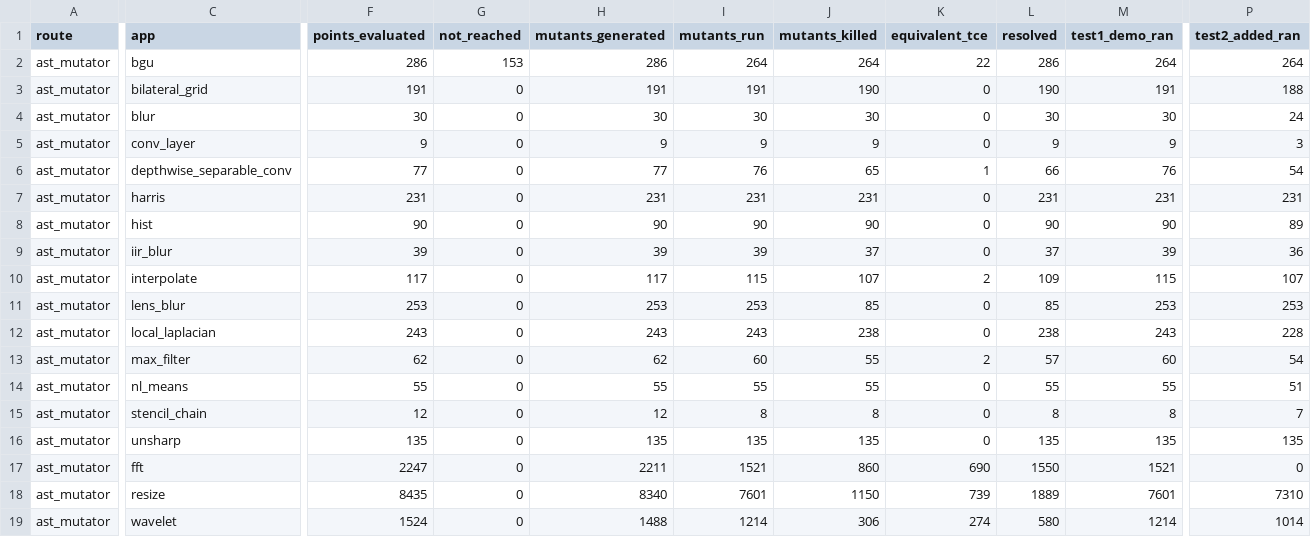
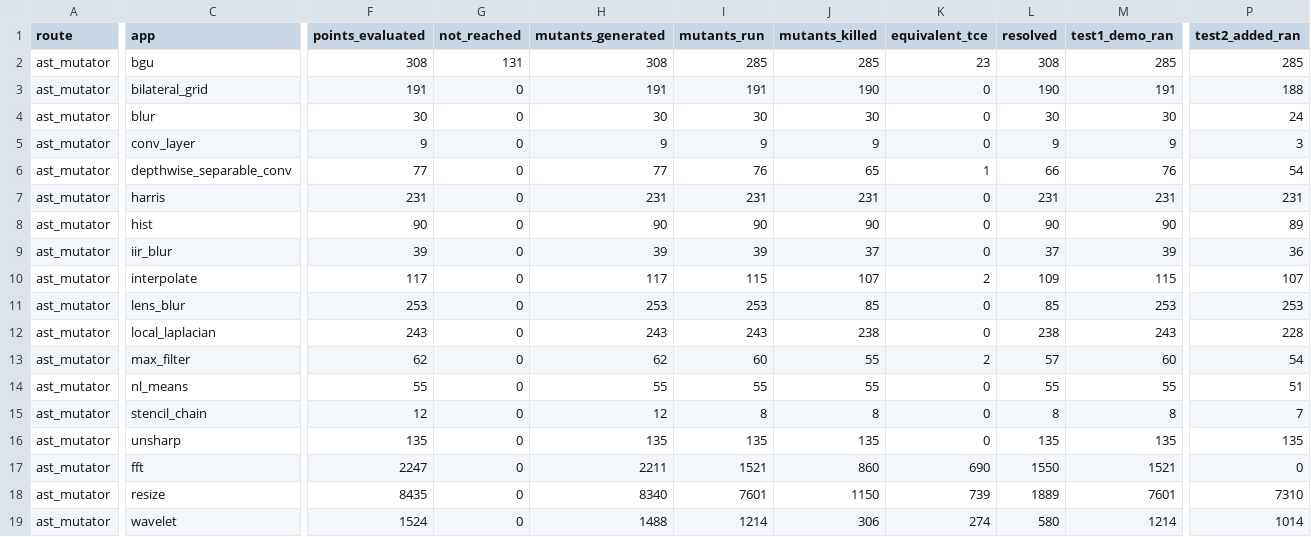
Before and after one commit to ardier/Halide-mutation, a CSV file: mutation/ast-generator-route/results/SUMMARY.csv, drawn as a sheet; only a part is shown, gaps mark what is left out; the diff covers the shown part only; the diff names each change by its address in the sheet, - before the commit and + after, or states it on an @@ line.

Commit message:
mutation: incremental snapshot
Committed automatically as results land, so nothing sits only on
/mnt/scratch1. Sweeps still running: 2.

Per app (M = points identified at emit time, from the run log,
not from the rows written, so a PARTIAL is reported as partial
rather than as a smaller complete run):

  bgu                      generator   PARTIAL   308 of 439 evaluated, 285 run, 285 killed, 23 equivalent
  bilateral_grid           generator   COMPLETE  191 of 191 evaluated, 191 run, 190 killed, 0 equivalent
  blur                     generator   COMPLETE  30 of 30 evaluated, 30 run, 30 killed, 0 equivalent
  conv_layer               generator   COMPLETE  9 of 9 evaluated, 9 run, 9 killed, 0 equivalent
  depthwise_separable_conv generator   COMPLETE  77 of 77 evaluated, 76 run, 65 killed, 1 equivalent
  harris                   generator   COMPLETE  231 of 231 evaluated, 231 run, 231 killed, 0 equivalent
  hist                     generator   COMPLETE  90 of 90 evaluated, 90 run, 90 killed, 0 equivalent
  iir_blur                 generator   COMPLETE  39 of 39 evaluated, 39 run, 37 killed, 0 equivalent
  interpolate              generator   COMPLETE  117 of 117 evaluated, 115 run, 107 killed, 2 equivalent
  lens_blur                generator   COMPLETE  253 of 253 evaluated, 253 run, 85 killed, 0 equivalent
  local_laplacian          generator   COMPLETE  243 of 243 evaluated, 243 run, 238 killed, 0 equivalent
  max_filter               generator   COMPLETE  62 of 62 evaluated, 60 run, 55 killed, 2 equivalent
  nl_means                 generator   COMPLETE  55 of 55 evaluated, 55 run, 55 killed, 0 equivalent
  stencil_chain            generator   COMPLETE  12 of 12 evaluated, 8 run, 8 killed, 0 equivalent
  unsharp                  generator   COMPLETE  135 of 135 evaluated, 135 run, 135 killed, 0 equivalent
  fft                      emitted C++ COMPLETE  2247 of 2247 evaluated, 1521 run, 860 killed, 690 equivalent
  resize                   emitted C++ COMPLETE  8435 of 8435 evaluated, 7601 run, 1150 killed, 739 equivalent
  wavelet                  emitted C++ COMPLETE  1524 of 1524 evaluated, 1214 run, 306 killed, 274 equivalent

  TOTAL  14058 of 14189 points evaluated, 12156 run, 3936 killed, 1731 proven equivalent

Rows are streamed one per mutant and flushed, so every
PARTIAL file above is valid as far as it goes.

```diff
--- a/mutation/ast-generator-route/results/SUMMARY.csv
+++ b/mutation/ast-generator-route/results/SUMMARY.csv
-F2 (points_evaluated): 286
+F2 (points_evaluated): 308
-G2 (not_reached): 153
+G2 (not_reached): 131
-H2 (mutants_generated): 286
+H2 (mutants_generated): 308
-I2 (mutants_run): 264
+I2 (mutants_run): 285
-J2 (mutants_killed): 264
+J2 (mutants_killed): 285
-K2 (equivalent_tce): 22
+K2 (equivalent_tce): 23
-L2 (resolved): 286
+L2 (resolved): 308
-M2 (test1_demo_ran): 264
+M2 (test1_demo_ran): 285
-P2 (test2_added_ran): 264
+P2 (test2_added_ran): 285
```
Also changed, not shown: 2 edited cells elsewhere in this file, 2 other files.
